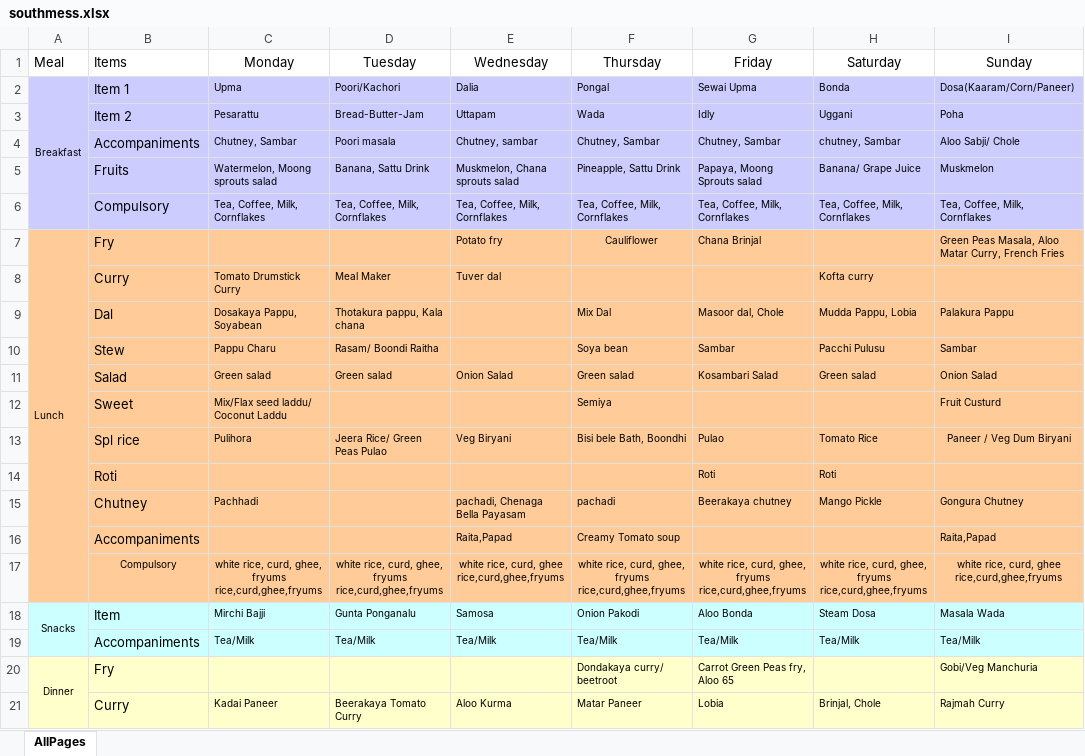
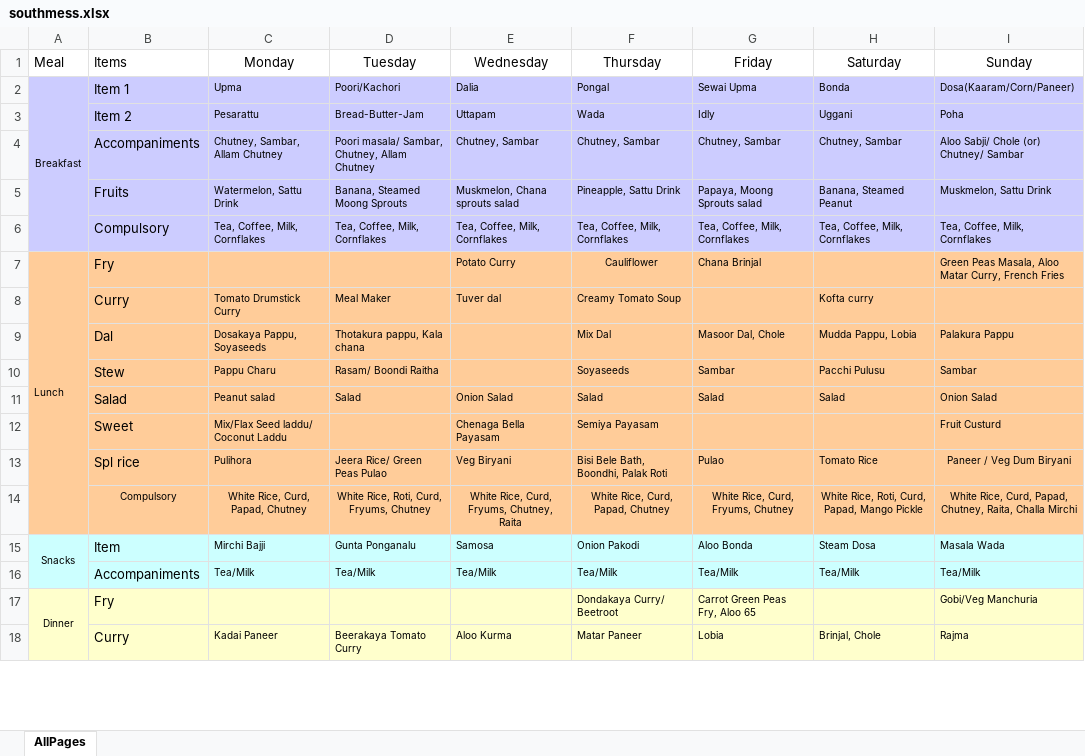
Before and after one commit to vjspranav/IIITMessMenu, an Excel workbook: excel_menu/southmess.xlsx, sheet AllPages, drawn as a sheet; only a part is shown; values as stored, in another font and other column widths than the file's, no borders; removed rows and columns are numbered as before the commit, all else as after; ↵ is a line break in a cell; the diff covers the shown part only; the diff names each change by its address in the sheet, - before the commit and + after, or states it on an @@ line.

```diff
--- a/excel_menu/southmess.xlsx (sheet AllPages)
+++ b/excel_menu/southmess.xlsx (sheet AllPages)
-C4 (Monday): Chutney, Sambar
+C4 (Monday): Chutney, Sambar, Allam Chutney
-D4 (Tuesday): Poori masala
+D4 (Tuesday): Poori masala/ Sambar, Chutney, Allam Chutney
-E4 (Wednesday): Chutney, sambar
+E4 (Wednesday): Chutney, Sambar
-H4 (Saturday): chutney, Sambar
+H4 (Saturday): Chutney, Sambar
-I4 (Sunday): Aloo Sabji/ Chole
+I4 (Sunday): Aloo Sabji/ Chole (or) Chutney/ Sambar
-C5 (Monday): Watermelon, Moong sprouts salad
+C5 (Monday): Watermelon, Sattu Drink
-D5 (Tuesday): Banana, Sattu Drink
+D5 (Tuesday): Banana, Steamed Moong Sprouts
-H5 (Saturday): Banana/ Grape Juice
+H5 (Saturday): Banana, Steamed Peanut
-I5 (Sunday): Muskmelon
+I5 (Sunday): Muskmelon, Sattu Drink
-E7 (Wednesday): Potato fry
+E7 (Wednesday): Potato Curry
-F8 (Thursday): (empty)
+F8 (Thursday): Creamy Tomato Soup
-C9 (Monday): Dosakaya Pappu, Soyabean
+C9 (Monday): Dosakaya Pappu, Soyaseeds
-G9 (Friday): Masoor dal, Chole
+G9 (Friday): Masoor Dal, Chole
-F10 (Thursday): Soya bean
+F10 (Thursday): Soyaseeds
-C11 (Monday): Green salad
+C11 (Monday): Peanut salad
-D11 (Tuesday): Green salad
+D11 (Tuesday): Salad
-F11 (Thursday): Green salad
+F11 (Thursday): Salad
-G11 (Friday): Kosambari Salad
+G11 (Friday): Salad
-H11 (Saturday): Green salad
+H11 (Saturday): Salad
-C12 (Monday): Mix/Flax seed laddu/ Coconut Laddu
+C12 (Monday): Mix/Flax Seed laddu/ Coconut Laddu
-E12 (Wednesday): (empty)
+E12 (Wednesday): Chenaga Bella Payasam
-F12 (Thursday): Semiya
+F12 (Thursday): Semiya Payasam
-F13 (Thursday): Bisi bele Bath, Boondhi
+F13 (Thursday): Bisi Bele Bath, Boondhi, Palak Roti
-row 14:  | Roti |  |  |  |  | Roti | Roti
-row 15:  | Chutney | Pachhadi |  | pachadi, Chenaga Bella Payasam | pachadi | Beerakaya chutney | Mango Pickle | Gongura Chutney
-row 16:  | Accompaniments |  |  | Raita,Papad | Creamy Tomato soup |  |  | Raita,Papad
-row 17:  | Compulsory | white rice, curd, ghee, fryums ↵ rice,curd,ghee,fryums | white rice, curd, ghee, fryums ↵ rice,curd,ghee,fryums | white rice, curd, ghee ↵ rice,curd,ghee,fryums | white rice, curd, ghee, fryums ↵ rice,curd,ghee,fryums | white rice, curd, ghee, fryums ↵ rice,curd,ghee,fryums | white rice, curd, ghee, fryums ↵ rice,curd,ghee,fryums | white rice, curd, ghee ↵ rice,curd,ghee,fryums
+row 14:  | Compulsory | White Rice, Curd, Papad, Chutney | White Rice, Roti, Curd, Fryums, Chutney | White Rice, Curd, Fryums, Chutney, Raita | White Rice, Curd, Papad, Chutney | White Rice, Curd, Fryums, Chutney | White Rice, Roti, Curd, Papad, Mango Pickle | White Rice, Curd, Papad, Chutney, Raita, Challa Mirchi
-F17 (Thursday): Dondakaya curry/ beetroot
+F17 (Thursday): Dondakaya Curry/ Beetroot
-G17 (Friday): Carrot Green Peas fry, Aloo 65
+G17 (Friday): Carrot Green Peas Fry, Aloo 65
-I18 (Sunday): Rajmah Curry
+I18 (Sunday): Rajma
```
Also changed, not shown: 1 added row, 4 removed rows and 9 edited cells elsewhere in this sheet, excel_menu/kadamba.xlsx, excel_menu/northmess.xlsx, 6 other files.
